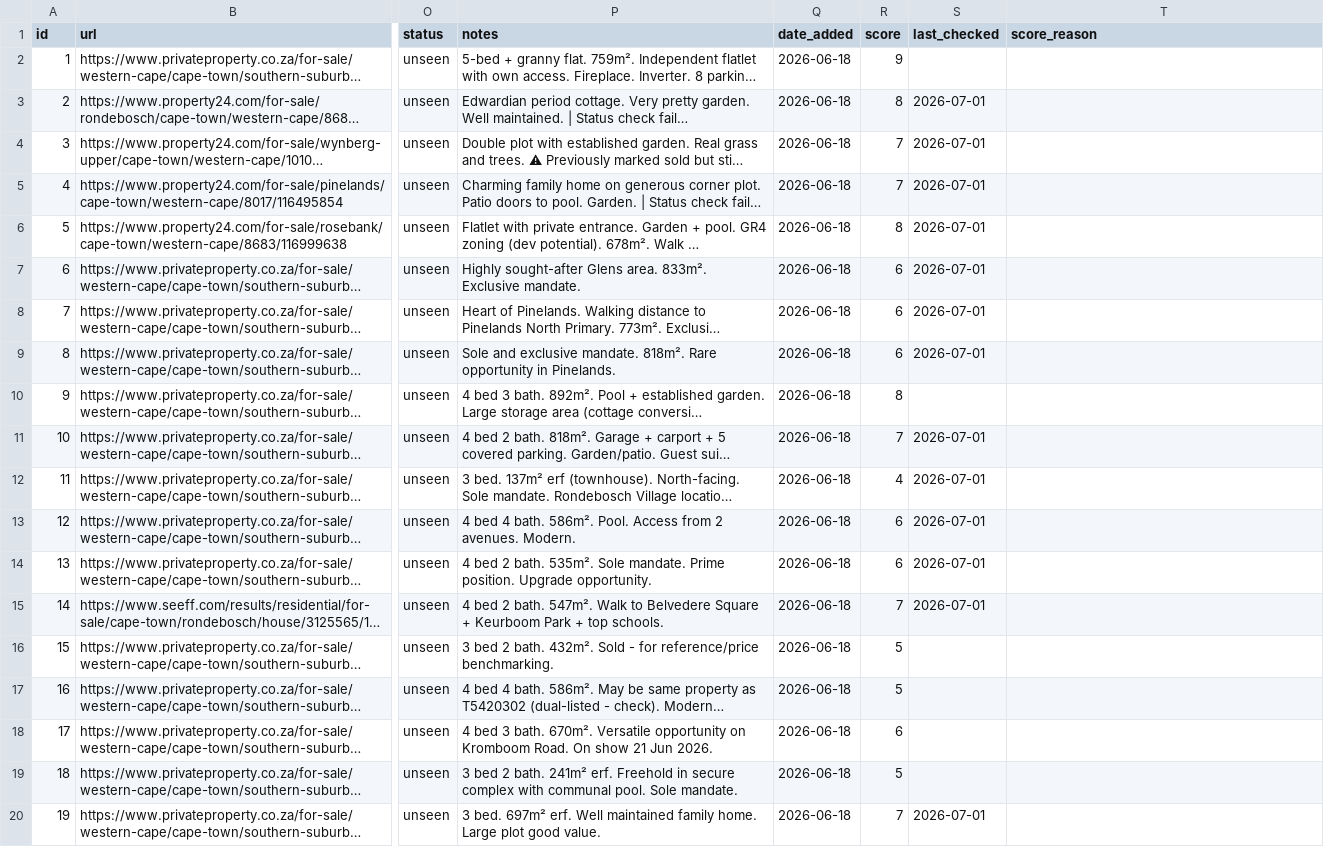
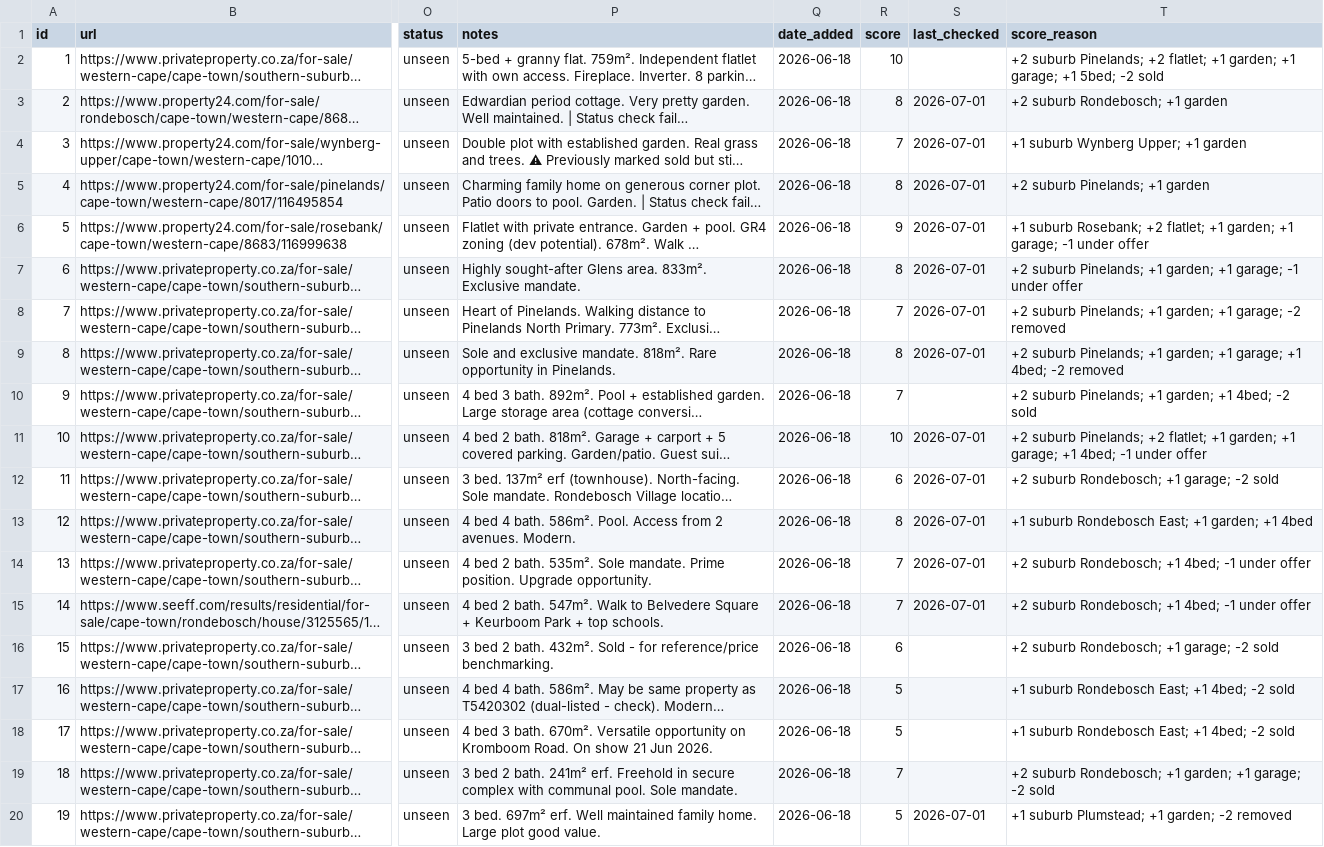
Before and after one commit to system123/house-search, a CSV file: listings.csv, drawn as a sheet; only a part is shown, gaps mark what is left out; long unchanged cells end in …; the diff covers the shown part only; the diff names each change by its address in the sheet, - before the commit and + after, or states it on an @@ line.

```diff
--- a/listings.csv
+++ b/listings.csv
-R2 (score): 9
+R2 (score): 10
-T2 (score_reason): (empty)
+T2 (score_reason): +2 suburb Pinelands; +2 flatlet; +1 garden; +1 garage; +1 5bed; -2 sold
-T3 (score_reason): (empty)
+T3 (score_reason): +2 suburb Rondebosch; +1 garden
-T4 (score_reason): (empty)
+T4 (score_reason): +1 suburb Wynberg Upper; +1 garden
-R5 (score): 7
+R5 (score): 8
-T5 (score_reason): (empty)
+T5 (score_reason): +2 suburb Pinelands; +1 garden
-R6 (score): 8
+R6 (score): 9
-T6 (score_reason): (empty)
+T6 (score_reason): +1 suburb Rosebank; +2 flatlet; +1 garden; +1 garage; -1 under offer
-R7 (score): 6
+R7 (score): 8
-T7 (score_reason): (empty)
+T7 (score_reason): +2 suburb Pinelands; +1 garden; +1 garage; -1 under offer
-R8 (score): 6
+R8 (score): 7
-T8 (score_reason): (empty)
+T8 (score_reason): +2 suburb Pinelands; +1 garden; +1 garage; -2 removed
-R9 (score): 6
+R9 (score): 8
-T9 (score_reason): (empty)
+T9 (score_reason): +2 suburb Pinelands; +1 garden; +1 garage; +1 4bed; -2 removed
-R10 (score): 8
+R10 (score): 7
-T10 (score_reason): (empty)
+T10 (score_reason): +2 suburb Pinelands; +1 garden; +1 4bed; -2 sold
-R11 (score): 7
+R11 (score): 10
-T11 (score_reason): (empty)
+T11 (score_reason): +2 suburb Pinelands; +2 flatlet; +1 garden; +1 garage; +1 4bed; -1 under offer
-R12 (score): 4
+R12 (score): 6
-T12 (score_reason): (empty)
+T12 (score_reason): +2 suburb Rondebosch; +1 garage; -2 sold
-R13 (score): 6
+R13 (score): 8
-T13 (score_reason): (empty)
+T13 (score_reason): +1 suburb Rondebosch East; +1 garden; +1 4bed
-R14 (score): 6
+R14 (score): 7
-T14:T15 (score_reason): (empty)
+T14:T15 (score_reason): +2 suburb Rondebosch; +1 4bed; -1 under offer
-R16 (score): 5
+R16 (score): 6
-T16 (score_reason): (empty)
+T16 (score_reason): +2 suburb Rondebosch; +1 garage; -2 sold
-T17:T18 (score_reason): (empty)
+T17:T18 (score_reason): +1 suburb Rondebosch East; +1 4bed; -2 sold
-R18 (score): 6
+R18 (score): 5
-R19 (score): 5
+R19 (score): 7
-T19 (score_reason): (empty)
+T19 (score_reason): +2 suburb Rondebosch; +1 garden; +1 garage; -2 sold
-R20 (score): 7
+R20 (score): 5
-T20 (score_reason): (empty)
+T20 (score_reason): +1 suburb Plumstead; +1 garden; -2 removed
```
Also changed, not shown: 105 edited cells elsewhere in this file, 1 other file.
